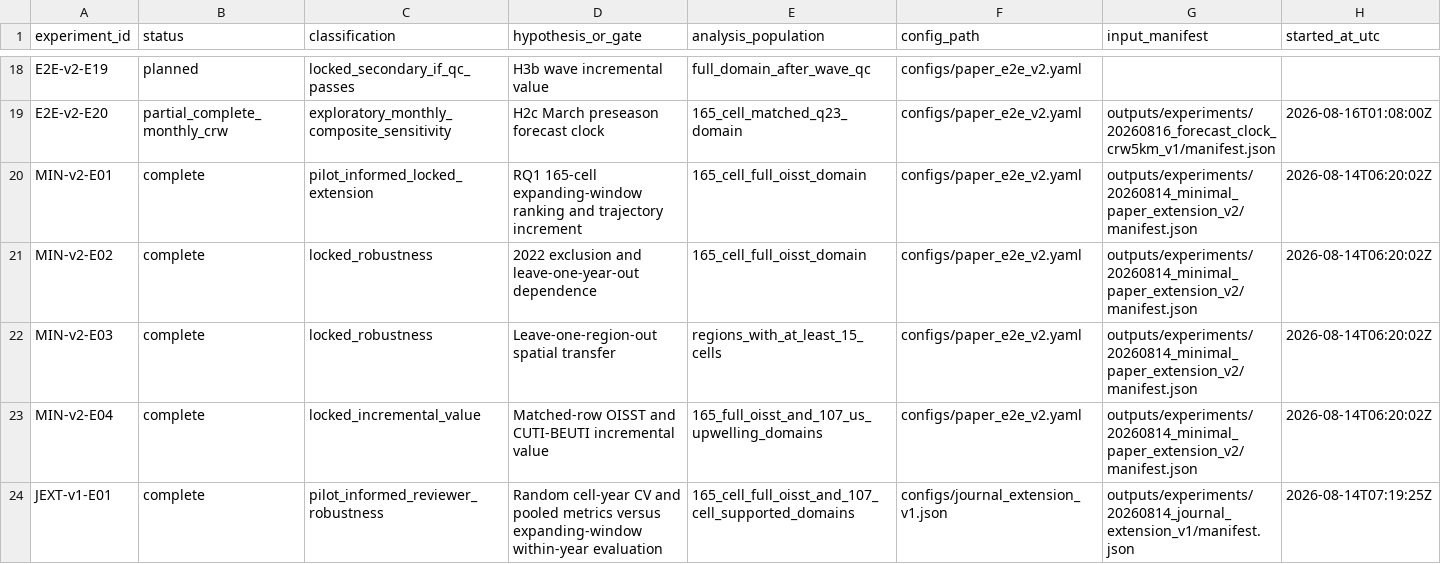
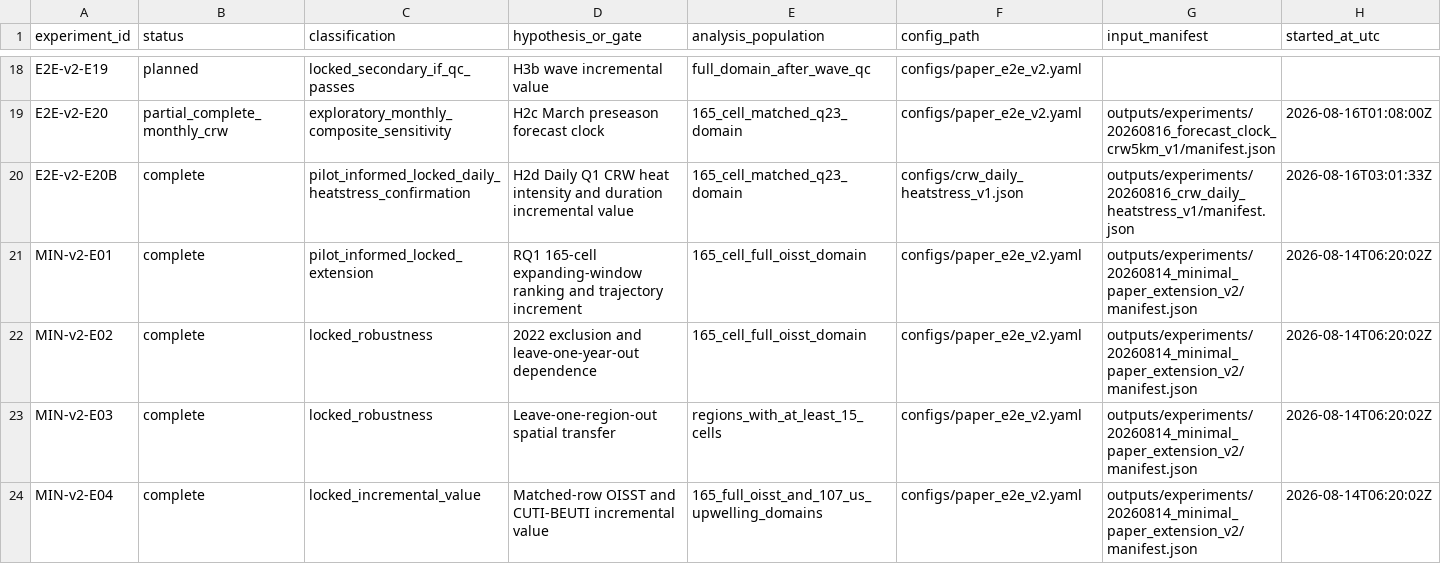
Before and after one commit to gimmiso/kelp-decline-early-warning, a CSV file: experiments/registry.csv, drawn as a sheet; only a part is shown, gaps mark what is left out; the shorter side is filled out with more unchanged rows; rows hold the shown columns only; the diff names each change by its address in the sheet, - before the commit and + after, or states it on an @@ line.

Commit message:
Run daily CRW heat-stress confirmation

```diff
--- a/experiments/registry.csv
+++ b/experiments/registry.csv
+row 20: E2E-v2-E20B | complete | pilot_informed_locked_daily_heatstress_confirmation | H2d Daily Q1 CRW heat intensity and duration incremental value | 165_cell_matched_q23_domain | configs/crw_daily_heatstress_v1.json | outputs/experiments/20260816_crw_daily_heatstress_v1/manifest.json | 2026-08-16T03:01:33Z
```
Also changed, not shown: 39 other files.
